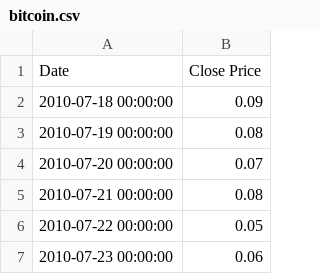
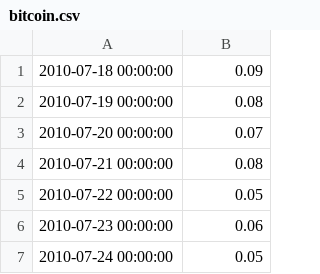
Before and after one commit to maxgravenstein/smart-stocks, a CSV file: bitcoin.csv, drawn as a sheet; only a part is shown; the shorter side is filled out with more unchanged rows; the diff names each change by its address in the sheet, - before the commit and + after, or states it on an @@ line.

Commit message:
improvements: skip headers, convert price to float issues: plotting dates

```diff
--- a/bitcoin.csv
+++ b/bitcoin.csv
-row 1: Date | Close Price
```
Also changed, not shown: 1 other file.
